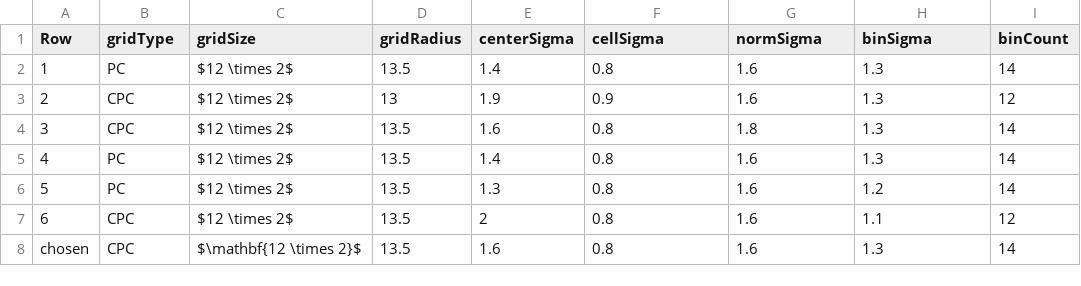
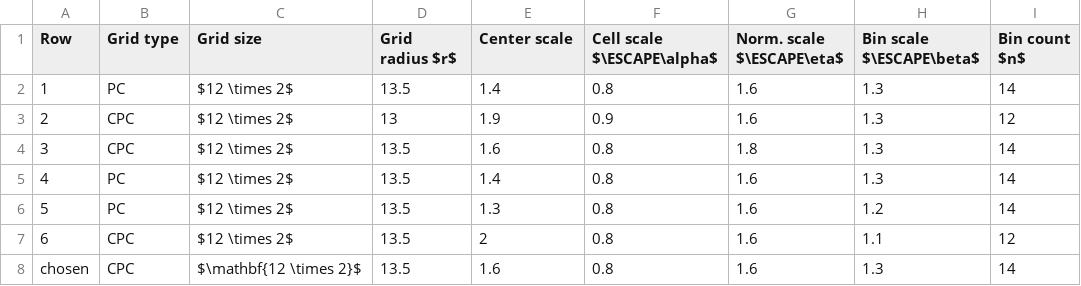
Before and after one commit to ShaggO/masterThesis, a CSV file: src/results/DTUparamsGo.csv, drawn as a sheet.

Commit message:
Parameter study tables formatted

```diff
--- a/src/results/DTUparamsGo.csv
+++ b/src/results/DTUparamsGo.csv
@@ -1,2 +1,2 @@
-Row,gridType,gridSize,gridRadius,centerSigma,cellSigma,normSigma,binSigma,binCount
+Row,Grid type,Grid size,Grid radius $r$,Center scale,Cell scale $\ESCAPE\alpha$,Norm. scale $\ESCAPE\eta$,Bin scale $\ESCAPE\beta$,Bin count $n$
 1,PC,$12 \times 2$,13.5,1.4,0.8,1.6,1.3,14
```
Also changed, not shown: src/results/DTUparamsSi.csv, 7 other files.
